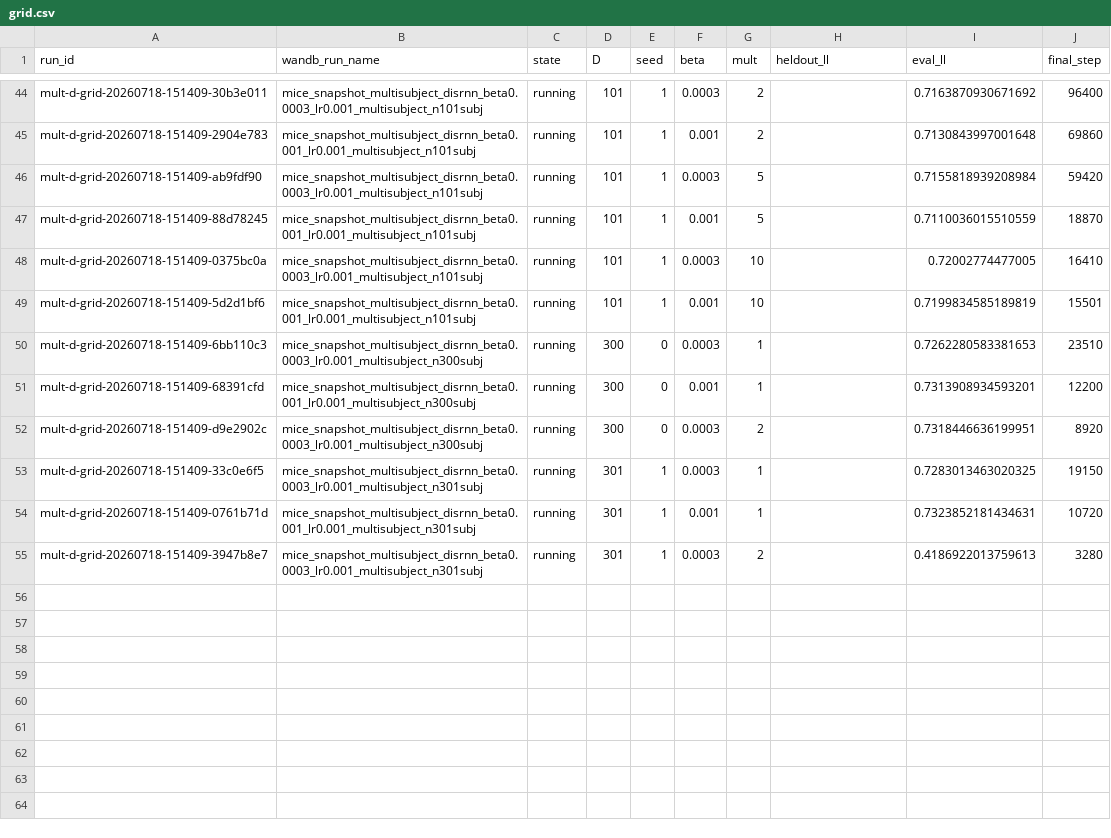
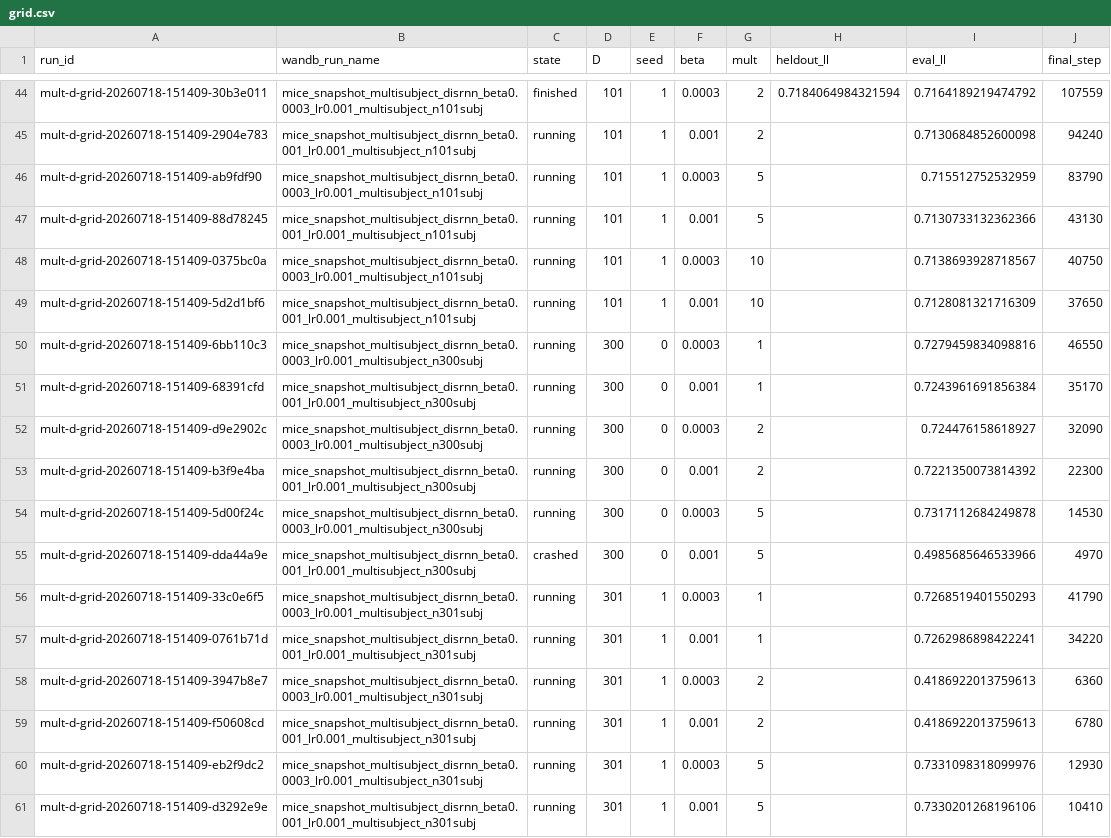
Before and after one commit to AllenNeuralDynamics/aind-dynamic-foraging-bfm-studies, a CSV file: studies/06-disrnn-operating-point-at-scale/analysis/grid.csv, drawn as a sheet; only a part is shown, gaps mark what is left out; addresses are those after the commit; the diff covers the shown part only; the diff names each change by its address in the sheet, - before the commit and + after, or states it on an @@ line.

Commit message:
chore(06): refresh mult-d-grid r2 data (34/80 finished)

```diff
--- a/studies/06-disrnn-operating-point-at-scale/analysis/grid.csv
+++ b/studies/06-disrnn-operating-point-at-scale/analysis/grid.csv
-C44 (state): running
+C44 (state): finished
-H44 (heldout_ll): (empty)
+H44 (heldout_ll): 0.7184064984321594
-I44 (eval_ll): 0.7163870930671692
+I44 (eval_ll): 0.7164189219474792
-J44 (final_step): 96400
+J44 (final_step): 107559
-I45 (eval_ll): 0.7130843997001648
+I45 (eval_ll): 0.7130684852600098
-J45 (final_step): 69860
+J45 (final_step): 94240
-I46 (eval_ll): 0.7155818939208984
+I46 (eval_ll): 0.715512752532959
-J46 (final_step): 59420
+J46 (final_step): 83790
-I47 (eval_ll): 0.7110036015510559
+I47 (eval_ll): 0.7130733132362366
-J47 (final_step): 18870
+J47 (final_step): 43130
-I48 (eval_ll): 0.72002774477005
+I48 (eval_ll): 0.7138693928718567
-J48 (final_step): 16410
+J48 (final_step): 40750
-I49 (eval_ll): 0.7199834585189819
+I49 (eval_ll): 0.7128081321716309
-J49 (final_step): 15501
+J49 (final_step): 37650
-I50 (eval_ll): 0.7262280583381653
+I50 (eval_ll): 0.7279459834098816
-J50 (final_step): 23510
+J50 (final_step): 46550
-I51 (eval_ll): 0.7313908934593201
+I51 (eval_ll): 0.7243961691856384
-J51 (final_step): 12200
+J51 (final_step): 35170
-I52 (eval_ll): 0.7318446636199951
+I52 (eval_ll): 0.724476158618927
-J52 (final_step): 8920
+J52 (final_step): 32090
+row 53: mult-d-grid-20260718-151409-b3f9e4ba | mice_snapshot_multisubject_disrnn_beta0.001_lr0.001_multisubject_n300subj | running | 300 | 0 | 0.001 | 2 |  | 0.7221350073814392 | 22300
+row 54: mult-d-grid-20260718-151409-5d00f24c | mice_snapshot_multisubject_disrnn_beta0.0003_lr0.001_multisubject_n300subj | running | 300 | 0 | 0.0003 | 5 |  | 0.7317112684249878 | 14530
+row 55: mult-d-grid-20260718-151409-dda44a9e | mice_snapshot_multisubject_disrnn_beta0.001_lr0.001_multisubject_n300subj | crashed | 300 | 0 | 0.001 | 5 |  | 0.4985685646533966 | 4970
-I56 (eval_ll): 0.7283013463020325
+I56 (eval_ll): 0.7268519401550293
-J56 (final_step): 19150
+J56 (final_step): 41790
-I57 (eval_ll): 0.7323852181434631
+I57 (eval_ll): 0.7262986898422241
-J57 (final_step): 10720
+J57 (final_step): 34220
-J58 (final_step): 3280
+J58 (final_step): 6360
+row 59: mult-d-grid-20260718-151409-f50608cd | mice_snapshot_multisubject_disrnn_beta0.001_lr0.001_multisubject_n301subj | running | 301 | 1 | 0.001 | 2 |  | 0.4186922013759613 | 6780
+row 60: mult-d-grid-20260718-151409-eb2f9dc2 | mice_snapshot_multisubject_disrnn_beta0.0003_lr0.001_multisubject_n301subj | running | 301 | 1 | 0.0003 | 5 |  | 0.7331098318099976 | 12930
+row 61: mult-d-grid-20260718-151409-d3292e9e | mice_snapshot_multisubject_disrnn_beta0.001_lr0.001_multisubject_n301subj | running | 301 | 1 | 0.001 | 5 |  | 0.7330201268196106 | 10410
```
Also changed, not shown: 31 edited cells elsewhere in this file, 3 other files.
